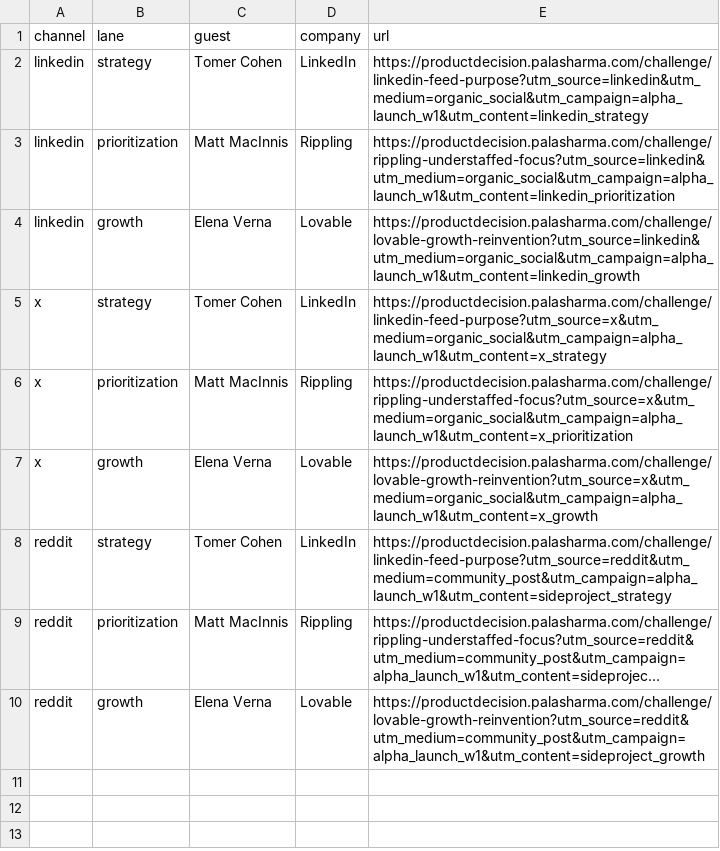
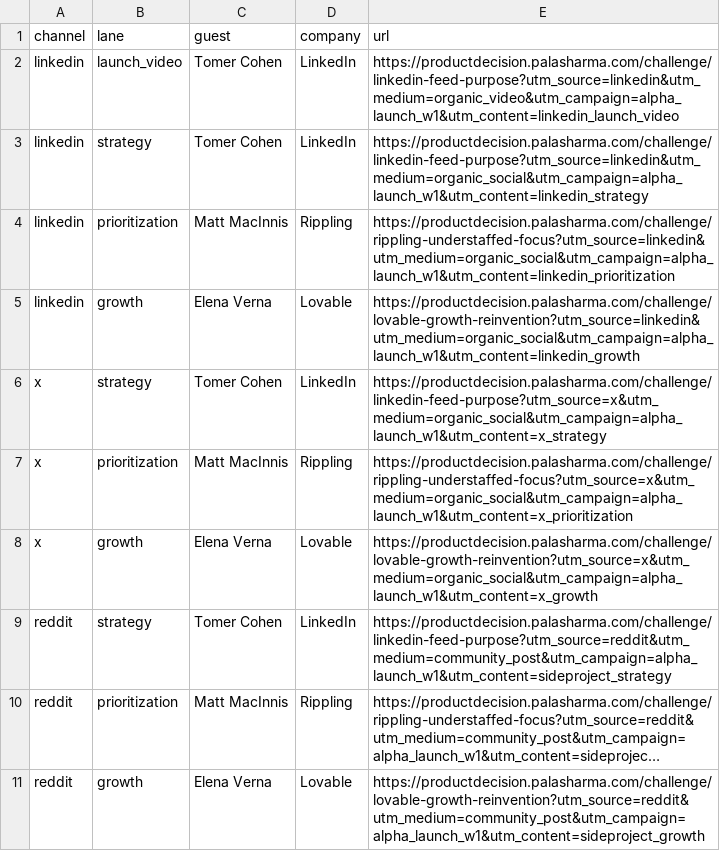
Before and after one commit to Palash09/PM-Arena, a CSV file: docs/distribution/alpha-links.csv, drawn as a sheet; long unchanged cells end in ….

Commit message:
Create LinkedIn launch video

```diff
--- a/docs/distribution/alpha-links.csv
+++ b/docs/distribution/alpha-links.csv
@@ -1,2 +1,3 @@
 channel,lane,guest,company,url
+linkedin,launch_video,Tomer Cohen,LinkedIn,https://productdecision.palasharma.com/challenge/linkedin-feed-purpose?utm_source=linkedin&utm_medium=organic_video&utm_campaign=alpha_launch_w1&utm_content=linkedin_launch_video
 linkedin,strategy,Tomer Cohen,LinkedIn,https://productdecision.palasharma.com/challenge/linkedin-feed-purpose?utm_source=linkedin&utm_medium=organic_social&utm_campaign=alpha_launch_w1&utm_content=linkedin_strategy
```
Also changed, not shown: 13 other files.
